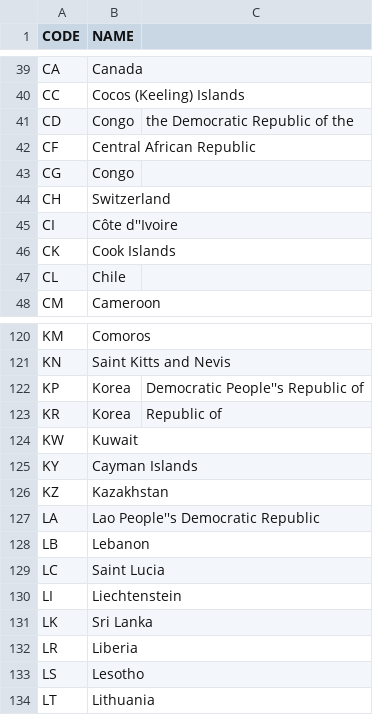
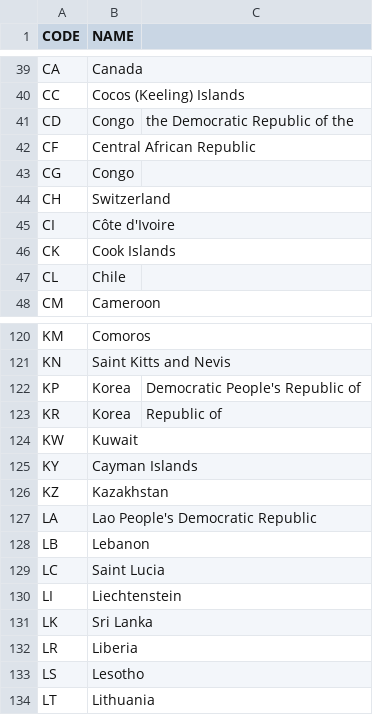
Before and after one commit to sdmagic/Country-Codes, a CSV file: Country-Codes.csv, drawn as a sheet; only a part is shown, gaps mark what is left out.

Commit message:
v0.1.3

```diff
--- a/Country-Codes.csv
+++ b/Country-Codes.csv
@@ -44,3 +44,3 @@ CG,Congo
 CH,Switzerland
-CI,Côte d''Ivoire
+CI,Côte d'Ivoire
 CK,Cook Islands
@@ -121,3 +121,3 @@ KM,Comoros
 KN,Saint Kitts and Nevis
-KP,Korea, Democratic People''s Republic of
+KP,Korea, Democratic People's Republic of
 KR,Korea, Republic of
@@ -126,3 +126,3 @@ KY,Cayman Islands
 KZ,Kazakhstan
-LA,Lao People''s Democratic Republic
+LA,Lao People's Democratic Republic
 LB,Lebanon
```
